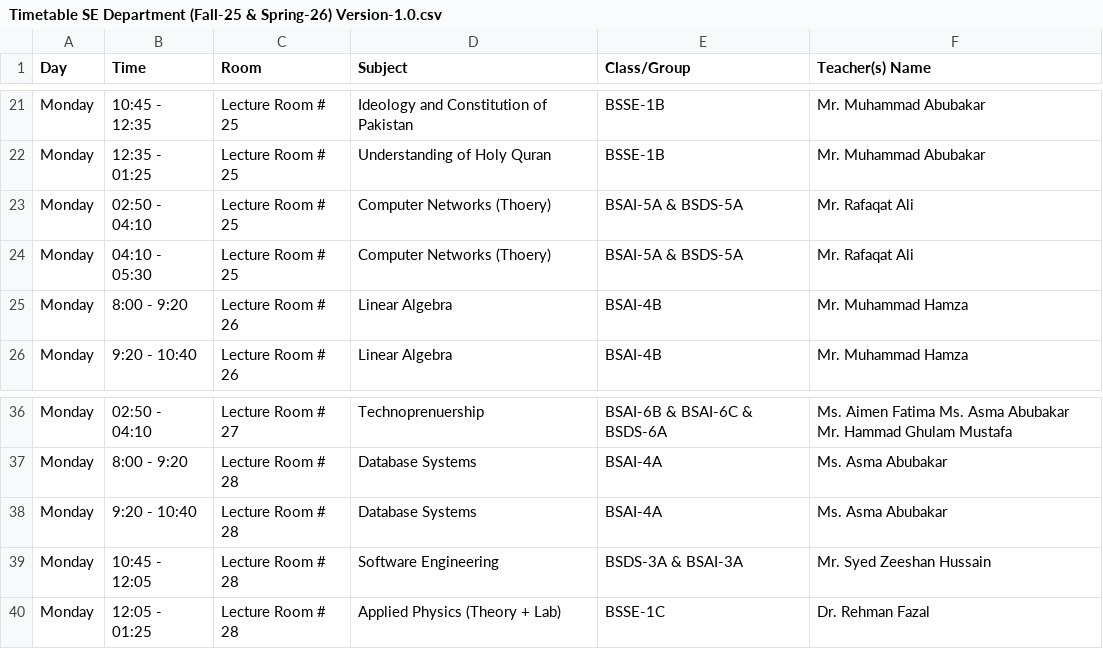
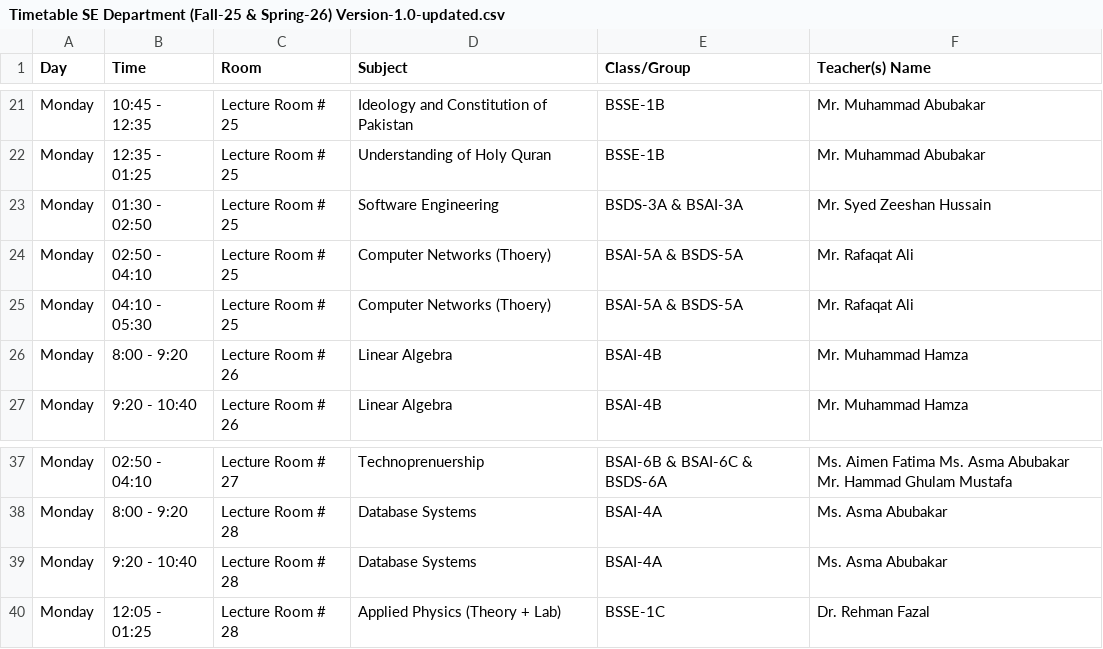
Before and after one commit to RasikhAli/Superior-Academic-Tool, a CSV file: uploads/csv/Timetable SE Department (Fall-25 & Spring-26) Version-1.0-updated.csv (was uploads/csv/Timetable SE Department (Fall-25 & Spring-26) Version-1.0.csv), drawn as a sheet; only a part is shown, gaps mark what is left out.

```diff
--- a/uploads/csv/Timetable SE Department (Fall-25 & Spring-26) Version-1.0.csv
+++ b/uploads/csv/Timetable SE Department (Fall-25 & Spring-26) Version-1.0-updated.csv
@@ -22,2 +22,3 @@ Monday,10:45 - 12:35,Lecture Room # 25,Ideology and Constitution of Pakistan,BSS
 Monday,12:35 - 01:25,Lecture Room # 25,Understanding of Holy Quran,BSSE-1B,Mr. Muhammad Abubakar
+Monday,01:30 - 02:50,Lecture Room # 25,Software Engineering,BSDS-3A & BSAI-3A,Mr. Syed Zeeshan Hussain
 Monday,02:50 - 04:10,Lecture Room # 25,Computer Networks (Thoery),BSAI-5A & BSDS-5A,Mr. Rafaqat Ali
@@ -38,3 +39,2 @@ Monday,8:00 - 9:20,Lecture Room # 28,Database Systems,BSAI-4A,Ms. Asma Abubakar
 Monday,9:20 - 10:40,Lecture Room # 28,Database Systems,BSAI-4A,Ms. Asma Abubakar
-Monday,10:45 - 12:05,Lecture Room # 28,Software Engineering,BSDS-3A & BSAI-3A,Mr. Syed Zeeshan Hussain
 Monday,12:05 - 01:25,Lecture Room # 28,Applied Physics (Theory + Lab),BSSE-1C,Dr. Rehman Fazal
```
Also changed, not shown: 5 other files.
